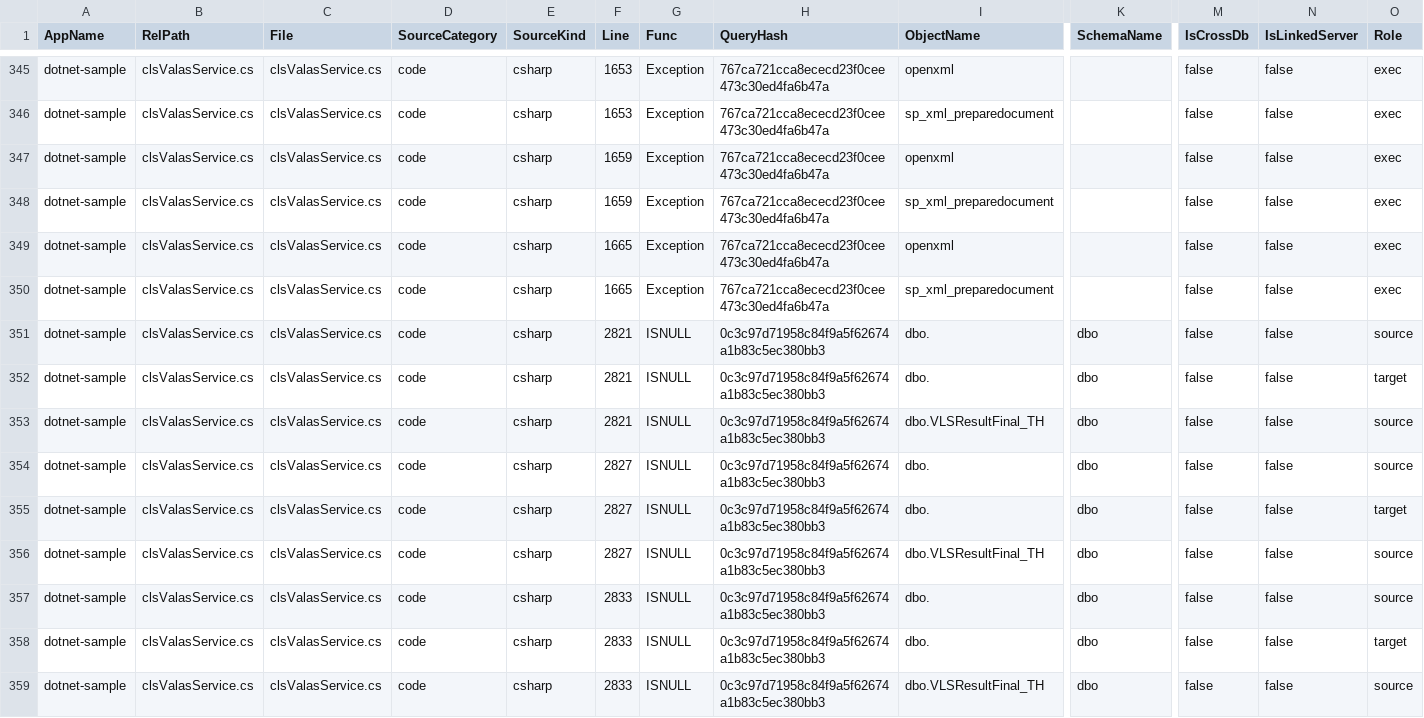
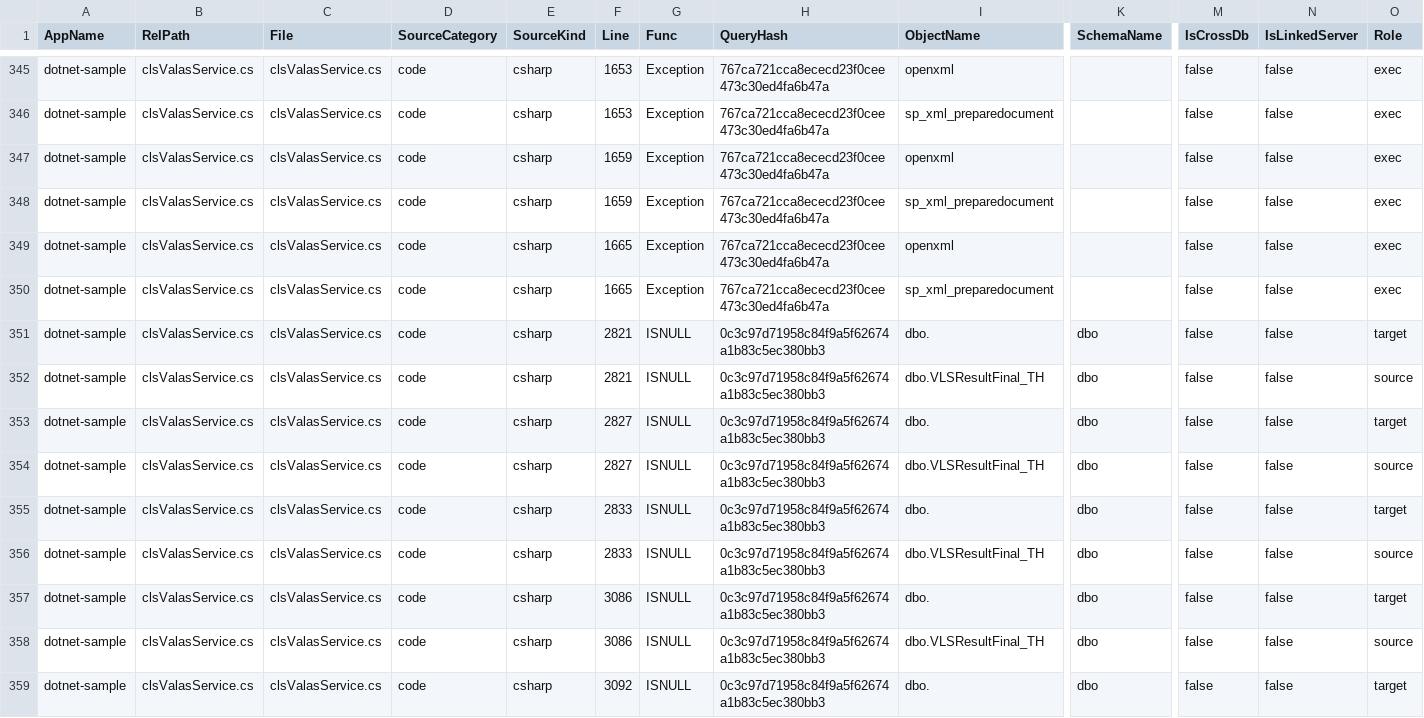
Before and after one commit to alkahfi6/code_sql_scan, a CSV file: out_object_dotnet.csv, drawn as a sheet; only a part is shown, gaps mark what is left out; the shorter side is filled out with more unchanged rows; rows hold the shown columns only; the diff covers the shown part only; the diff names each change by its address in the sheet, - before the commit and + after, or states it on an @@ line.

```diff
--- a/out_object_dotnet.csv
+++ b/out_object_dotnet.csv
-row 351: dotnet-sample | clsValasService.cs | clsValasService.cs | code | csharp | 2821 | ISNULL | 0c3c97d71958c84f9a5f62674a1b83c5ec380bb3 | dbo. | dbo | false | false | source
-row 354: dotnet-sample | clsValasService.cs | clsValasService.cs | code | csharp | 2827 | ISNULL | 0c3c97d71958c84f9a5f62674a1b83c5ec380bb3 | dbo. | dbo | false | false | source
-row 357: dotnet-sample | clsValasService.cs | clsValasService.cs | code | csharp | 2833 | ISNULL | 0c3c97d71958c84f9a5f62674a1b83c5ec380bb3 | dbo. | dbo | false | false | source
```
Also changed, not shown: 5 removed rows elsewhere in this file, out_object_golang.csv, out_query_dotnet.csv, 3 other files.
